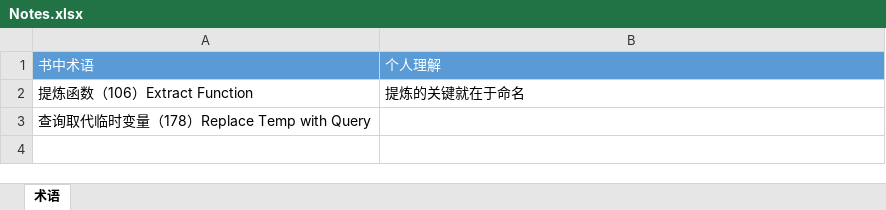
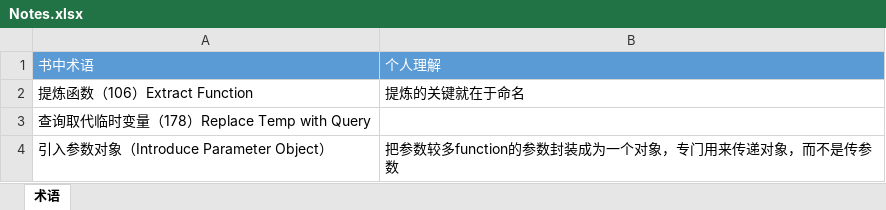
Before and after one commit to conf1102/Refactoring, an Excel workbook: doc/Notes.xlsx, sheet 术语, drawn as a sheet; values as stored, in another font and other column widths than the file's, no borders; the diff names each change by its address in the sheet, - before the commit and + after, or states it on an @@ line.

Commit message:
Introduce Parameter Object

```diff
--- a/doc/Notes.xlsx (sheet 术语)
+++ b/doc/Notes.xlsx (sheet 术语)
+row 4: 引入参数对象（Introduce Parameter Object） | 把参数较多function的参数封装成为一个对象，专门用来传递对象，而不是传参数
```
